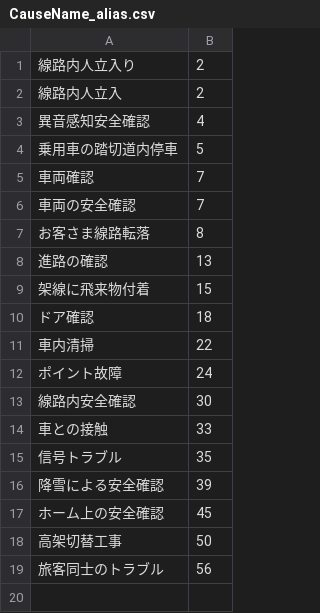
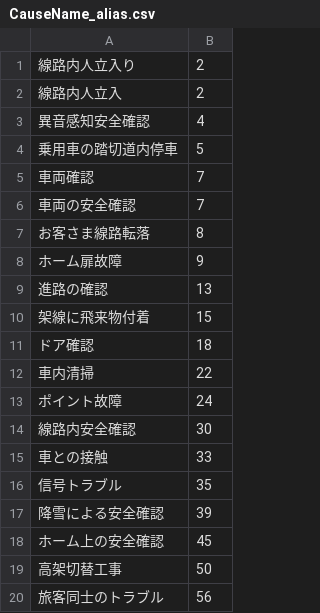
Before and after one commit to friuli-jokyo/python-odpt2jre, a CSV file: odpt2jre/intermediate_components/table/CauseName_alias.csv, drawn as a sheet.

```diff
--- a/odpt2jre/intermediate_components/table/CauseName_alias.csv
+++ b/odpt2jre/intermediate_components/table/CauseName_alias.csv
@@ -7,2 +7,3 @@
 お客さま線路転落,8
+ホーム扉故障,9
 進路の確認,13
```
Also changed, not shown: odpt2jre/intermediate_components/table/CauseName.csv, odpt2jre/intermediate_components/table/LineName.csv, 1 other file.
